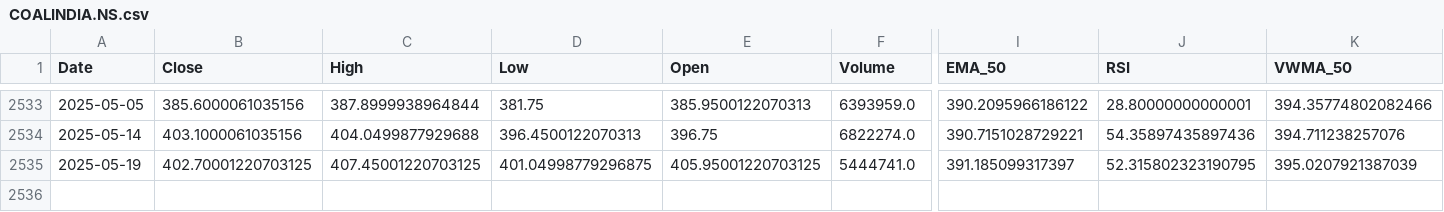
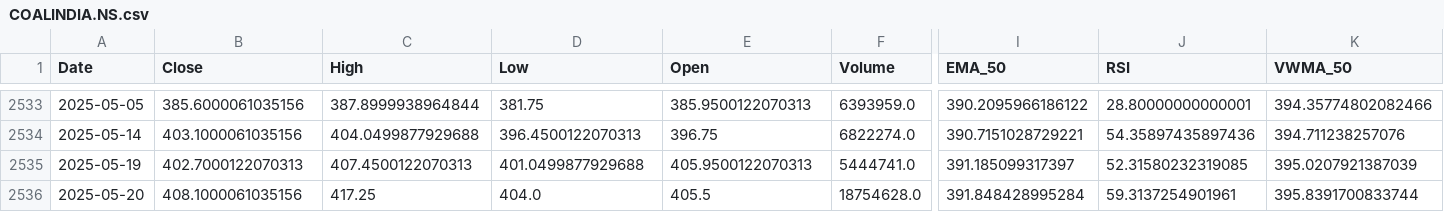
Before and after one commit to sohamdeshpande/dashboard, a CSV file: data/COALINDIA.NS.csv, drawn as a sheet; only a part is shown, gaps mark what is left out; rows hold the shown columns only; the diff names each change by its address in the sheet, - before the commit and + after, or states it on an @@ line.

Commit message:
Updated CSV with latest data on 2025-05-20

```diff
--- a/data/COALINDIA.NS.csv
+++ b/data/COALINDIA.NS.csv
-B2535 (Close): 402.70001220703125
+B2535 (Close): 402.7000122070313
-C2535 (High): 407.45001220703125
+C2535 (High): 407.4500122070313
-D2535 (Low): 401.04998779296875
+D2535 (Low): 401.0499877929688
-E2535 (Open): 405.95001220703125
+E2535 (Open): 405.9500122070313
-J2535 (RSI): 52.315802323190795
+J2535 (RSI): 52.31580232319085
+row 2536: 2025-05-20 | 408.1000061035156 | 417.25 | 404.0 | 405.5 | 18754628.0 | 391.848428995284 | 59.3137254901961 | 395.8391700833744
```
